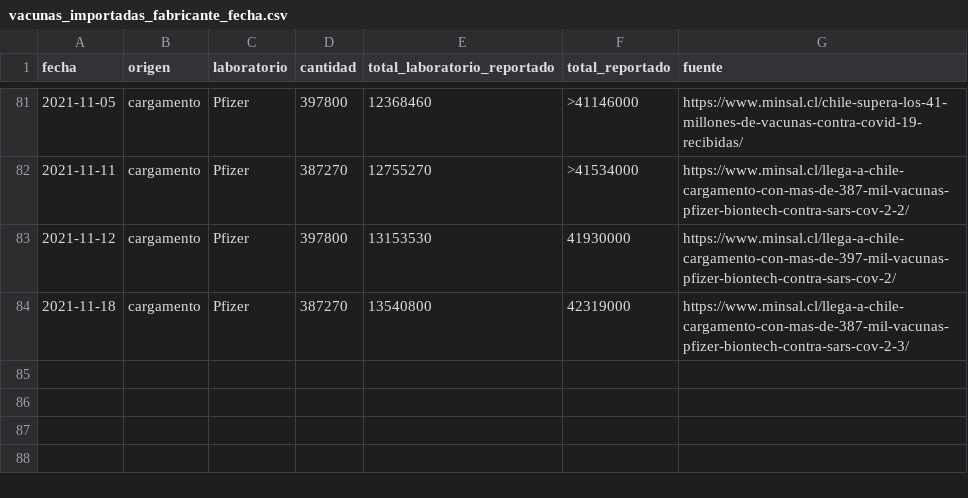
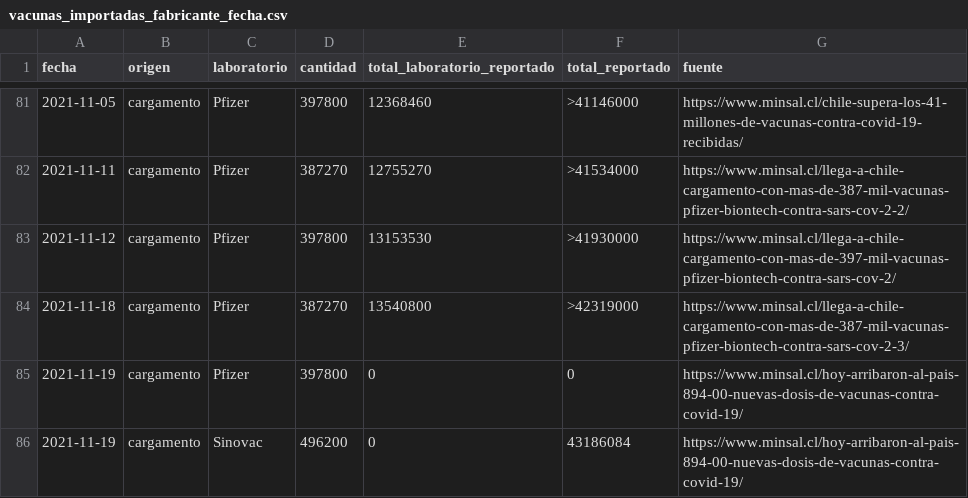
Before and after one commit to xavierutox/campana-vacunacion-covid-19, a CSV file: input/vacunas_importadas_fabricante_fecha.csv, drawn as a sheet; only a part is shown, gaps mark what is left out.

```diff
--- a/input/vacunas_importadas_fabricante_fecha.csv
+++ b/input/vacunas_importadas_fabricante_fecha.csv
@@ -82,3 +82,5 @@ fecha,origen,laboratorio,cantidad,total_laboratorio_reportado,total_reportado,fu
 2021-11-11,cargamento,Pfizer,387270,12755270,>41534000,"https://www.minsal.cl/llega-a-chile-cargamento-con-mas-de-387-mil-vacunas-pfizer-biontech-contra-sars-cov-2-2/"
-2021-11-12,cargamento,Pfizer,397800,13153530,41930000,"https://www.minsal.cl/llega-a-chile-cargamento-con-mas-de-397-mil-vacunas-pfizer-biontech-contra-sars-cov-2/"
-2021-11-18,cargamento,Pfizer,387270,13540800,42319000,"https://www.minsal.cl/llega-a-chile-cargamento-con-mas-de-387-mil-vacunas-pfizer-biontech-contra-sars-cov-2-3/"
+2021-11-12,cargamento,Pfizer,397800,13153530,>41930000,"https://www.minsal.cl/llega-a-chile-cargamento-con-mas-de-397-mil-vacunas-pfizer-biontech-contra-sars-cov-2/"
+2021-11-18,cargamento,Pfizer,387270,13540800,>42319000,"https://www.minsal.cl/llega-a-chile-cargamento-con-mas-de-387-mil-vacunas-pfizer-biontech-contra-sars-cov-2-3/"
+2021-11-19,cargamento,Pfizer,397800,0,0,"https://www.minsal.cl/hoy-arribaron-al-pais-894-00-nuevas-dosis-de-vacunas-contra-covid-19/"
+2021-11-19,cargamento,Sinovac,496200,0,43186084,"https://www.minsal.cl/hoy-arribaron-al-pais-894-00-nuevas-dosis-de-vacunas-contra-covid-19/"
```
Also changed, not shown: output/contrib/vacunas_importadas_fabricante_fecha.csv, 8 other files.
